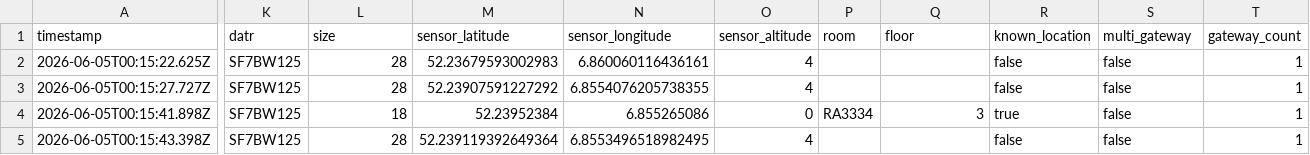
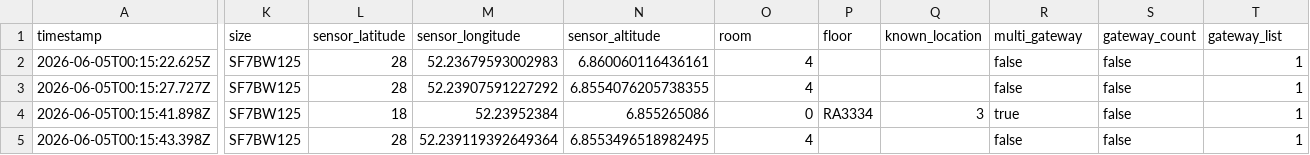
Before and after one commit to Phicks-debug/M8_InternetTechnology_Visualization, a CSV file: demo_dataset.csv, drawn as a sheet; only a part is shown, gaps mark what is left out; the diff covers the shown part only; the diff names each change by its address in the sheet, - before the commit and + after, or states it on an @@ line.

Commit message:
without data rate

```diff
--- a/demo_dataset.csv
+++ b/demo_dataset.csv
-K1: datr
+K1: size
-L1: size
+L1: sensor_latitude
-M1: sensor_latitude
+M1: sensor_longitude
-N1: sensor_longitude
+N1: sensor_altitude
-O1: sensor_altitude
+O1: room
-P1: room
+P1: floor
-Q1: floor
+Q1: known_location
-R1: known_location
+R1: multi_gateway
-S1: multi_gateway
+S1: gateway_count
-T1: gateway_count
+T1: gateway_list
```
Also changed, not shown: 3 edited cells elsewhere in this file, 4 other files.
